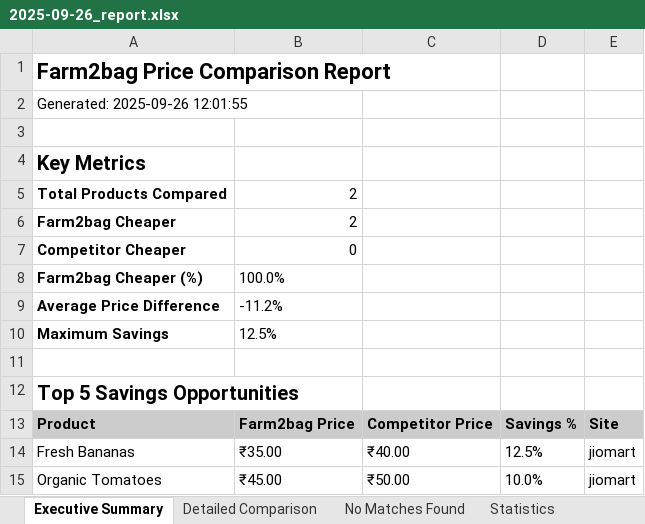
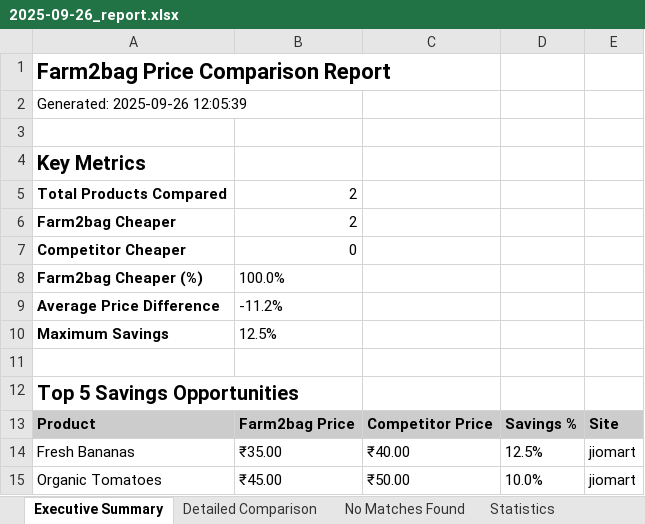
Before and after one commit to San20506/Farm2bag-product-scanner, an Excel workbook: backend/data/reports/2025-09-26_report.xlsx, sheet Executive Summary, drawn as a sheet; values as stored, in another font and other column widths than the file's, no borders; the diff names each change by its address in the sheet, - before the commit and + after, or states it on an @@ line.

```diff
--- a/backend/data/reports/2025-09-26_report.xlsx (sheet Executive Summary)
+++ b/backend/data/reports/2025-09-26_report.xlsx (sheet Executive Summary)
-A2: Generated: 2025-09-26 12:01:55
+A2: Generated: 2025-09-26 12:05:39
```
Also changed, not shown: 1 other file.
